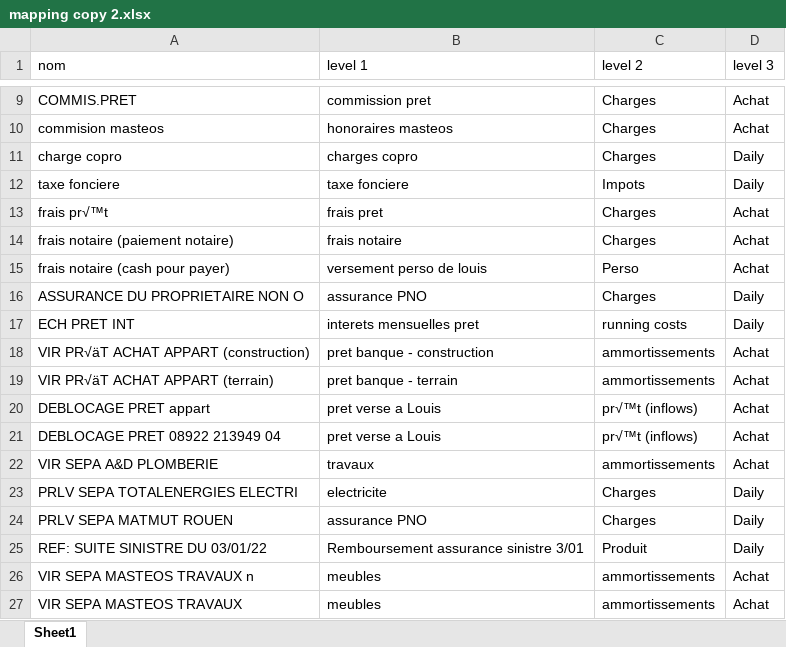
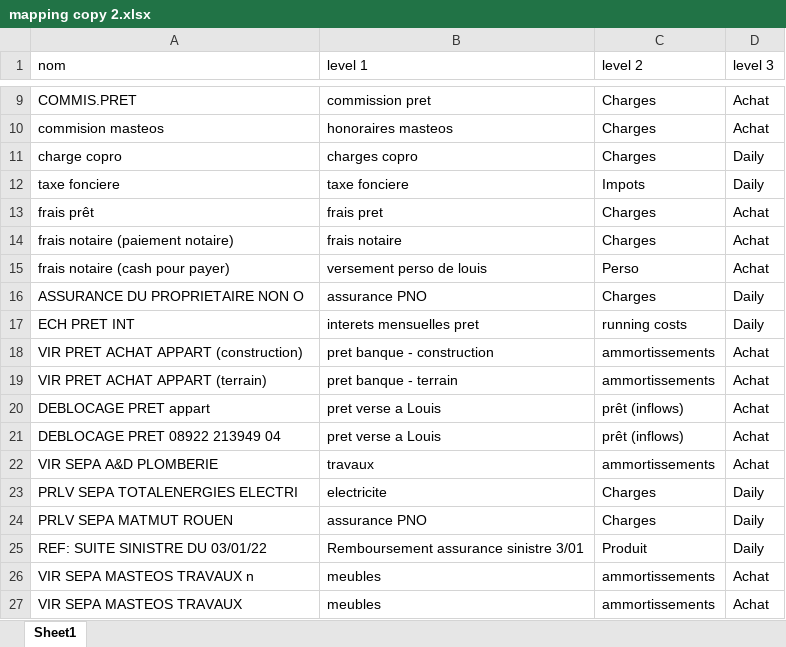
Before and after one commit to louisgarnier/LMNP, an Excel workbook: backend/data/input/trades/mapping copy 2.xlsx, sheet Sheet1, drawn as a sheet; only a part is shown, gaps mark what is left out; values as stored, in another font and other column widths than the file's, no borders; the diff names each change by its address in the sheet, - before the commit and + after, or states it on an @@ line.

```diff
--- a/backend/data/input/trades/mapping copy 2.xlsx (sheet Sheet1)
+++ b/backend/data/input/trades/mapping copy 2.xlsx (sheet Sheet1)
-A13 (nom): frais pr√™t
+A13 (nom): frais prêt
-A18 (nom): VIR PR√äT ACHAT APPART (construction)
+A18 (nom): VIR PRET ACHAT APPART (construction)
-A19 (nom): VIR PR√äT ACHAT APPART (terrain)
+A19 (nom): VIR PRET ACHAT APPART (terrain)
-C20:C21 (level 2): pr√™t (inflows)
+C20:C21 (level 2): prêt (inflows)
```
Also changed, not shown: 4 other files.
